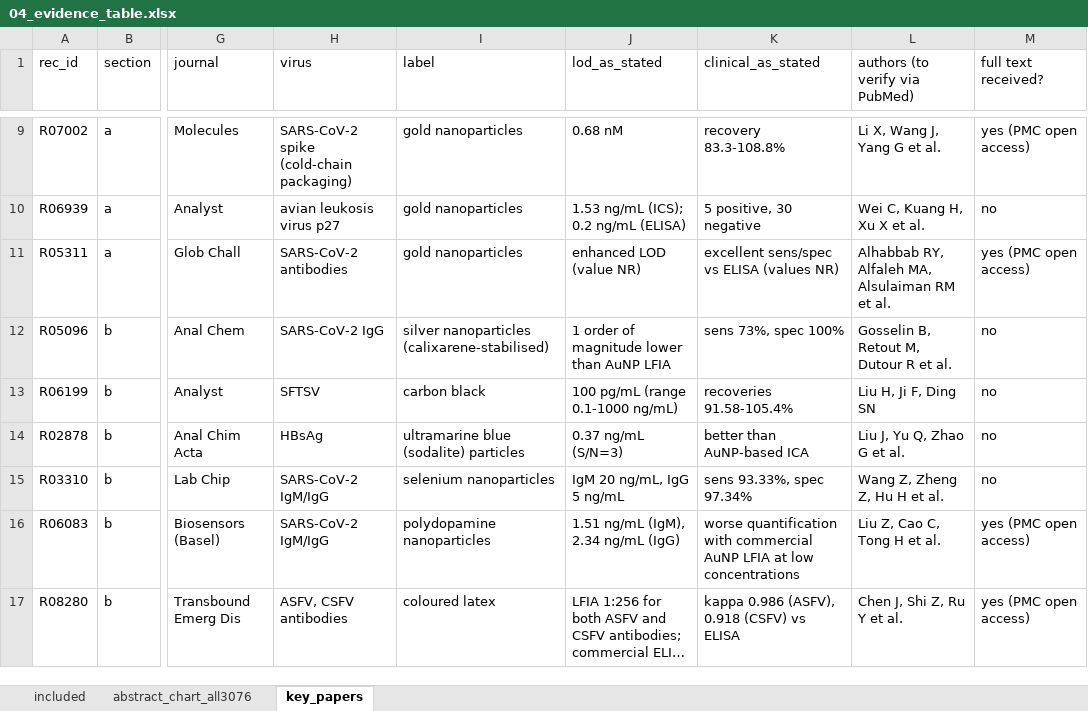
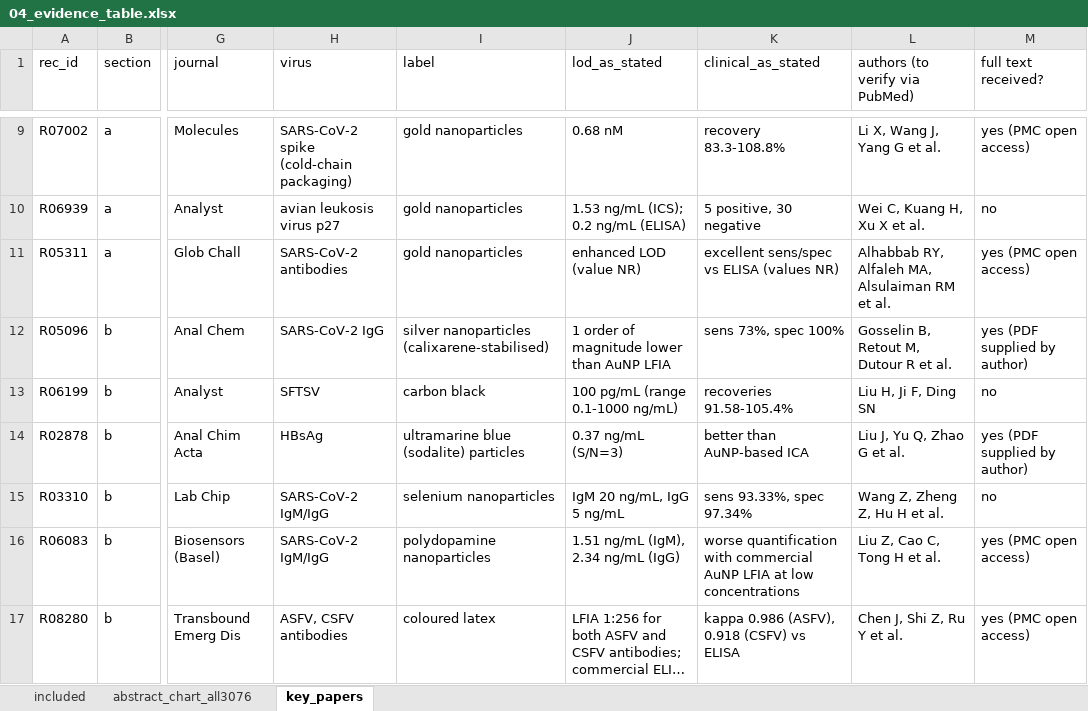
Before and after one commit to nazaninkhazali/R_train, an Excel workbook: lfa-review/04_evidence_table.xlsx, sheet key_papers, drawn as a sheet; only a part is shown, gaps mark what is left out; long unchanged cells end in …; values as stored, in another font and other column widths than the file's, no borders; the diff names each change by its address in the sheet, - before the commit and + after, or states it on an @@ line.

```diff
--- a/lfa-review/04_evidence_table.xlsx (sheet key_papers)
+++ b/lfa-review/04_evidence_table.xlsx (sheet key_papers)
-M12 (full text received?): no
+M12 (full text received?): yes (PDF supplied by author)
-M14 (full text received?): no
+M14 (full text received?): yes (PDF supplied by author)
```
Also changed, not shown: sheet included, sheet abstract_chart_all3076, 1 other file.
